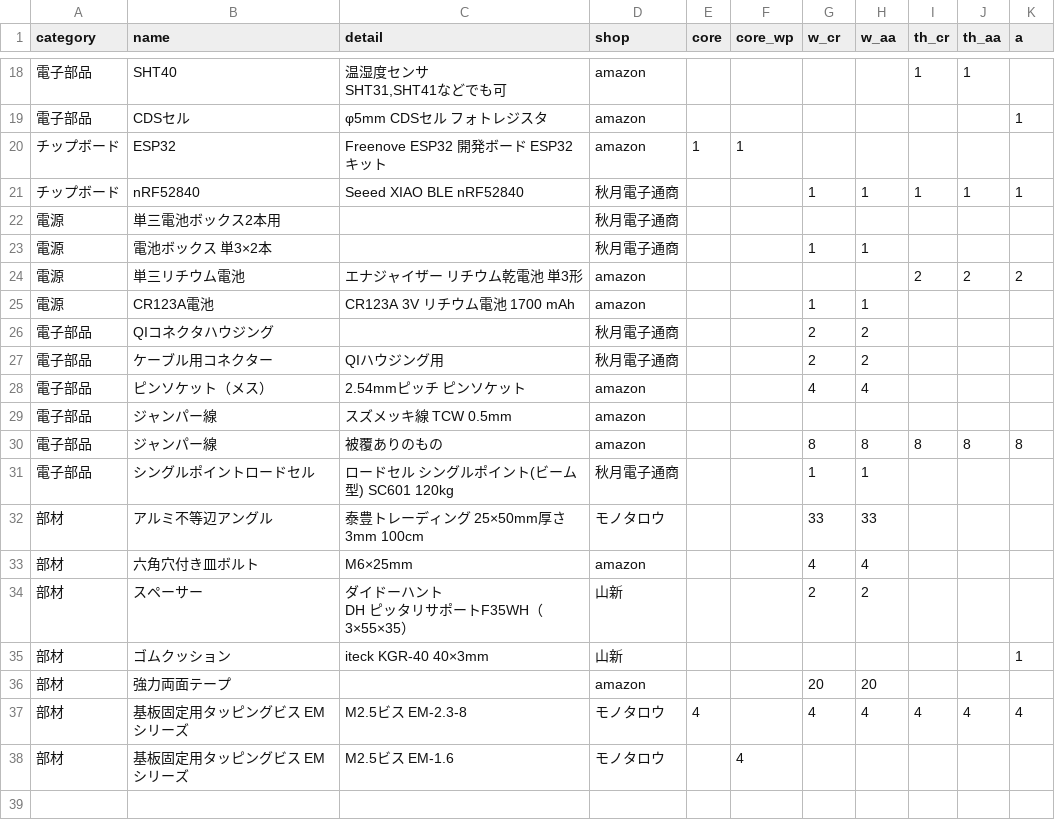
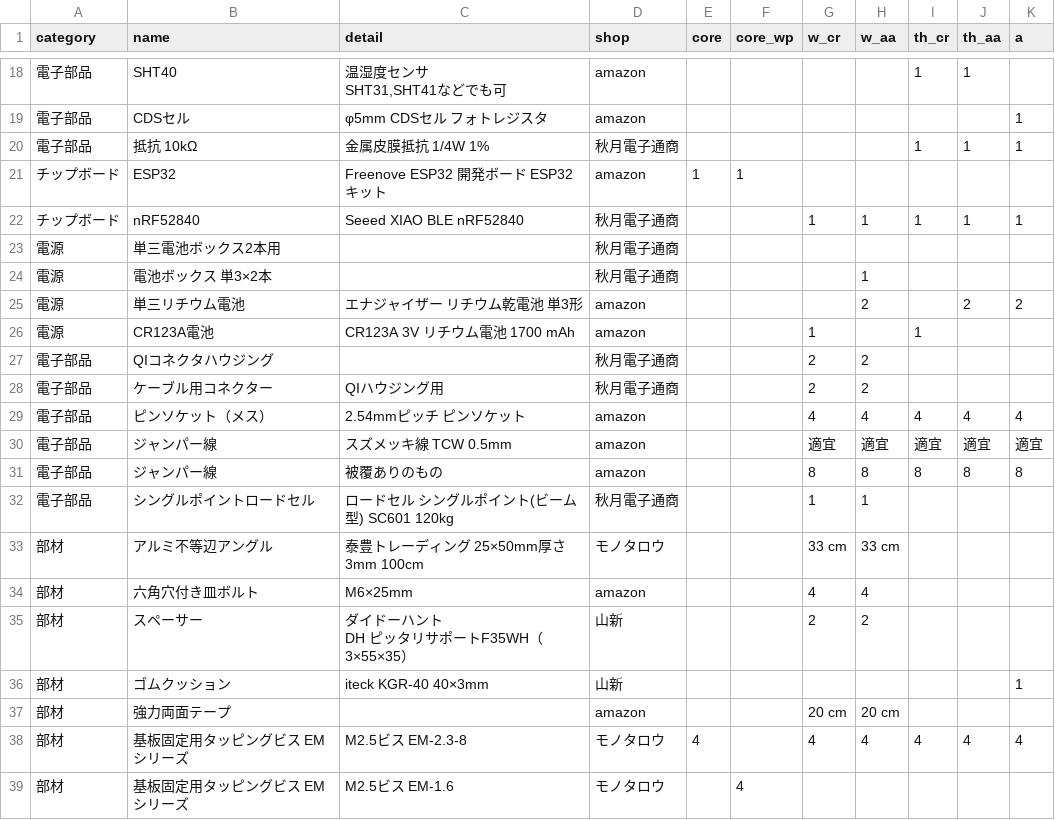
Before and after one commit to Hive-Plus-X/hiveplusx, a CSV file: hardware/parts/parts.csv, drawn as a sheet; only a part is shown, gaps mark what is left out.

```diff
--- a/hardware/parts/parts.csv
+++ b/hardware/parts/parts.csv
@@ -21,2 +21,3 @@ SHT31,SHT41などでも可",amazon,,,,,1,1,
 電子部品,CDSセル,φ5mm CDSセル フォトレジスタ,amazon,,,,,,,1
+電子部品,抵抗 10kΩ,金属皮膜抵抗 1/4W 1%,秋月電子通商,,,,,1,1,1
 チップボード,ESP32,Freenove ESP32 開発ボード ESP32 キット,amazon,1,1,,,,,
@@ -24,12 +25,12 @@ SHT31,SHT41などでも可",amazon,,,,,1,1,
 電源,単三電池ボックス2本用,,秋月電子通商,,,,,,,
-電源,電池ボックス 単3×2本,,秋月電子通商,,,1,1,,,
-電源,単三リチウム電池,エナジャイザー リチウム乾電池 単3形,amazon,,,,,2,2,2
-電源,CR123A電池,CR123A 3V リチウム電池 1700 mAh,amazon,,,1,1,,,
+電源,電池ボックス 単3×2本,,秋月電子通商,,,,1,,,
+電源,単三リチウム電池,エナジャイザー リチウム乾電池 単3形,amazon,,,,2,,2,2
+電源,CR123A電池,CR123A 3V リチウム電池 1700 mAh,amazon,,,1,,1,,
 電子部品,QIコネクタハウジング,,秋月電子通商,,,2,2,,,
 電子部品,ケーブル用コネクター,QIハウジング用,秋月電子通商,,,2,2,,,
-電子部品,ピンソケット（メス）,2.54mmピッチ ピンソケット,amazon,,,4,4,,,
-電子部品,ジャンパー線,スズメッキ線 TCW 0.5mm,amazon,,,,,,,
+電子部品,ピンソケット（メス）,2.54mmピッチ ピンソケット,amazon,,,4,4,4,4,4
+電子部品,ジャンパー線,スズメッキ線 TCW 0.5mm,amazon,,,適宜,適宜,適宜,適宜,適宜
 電子部品,ジャンパー線,被覆ありのもの,amazon,,,8,8,8,8,8
 電子部品,シングルポイントロードセル,ロードセル シングルポイント(ビーム型) SC601 120kg,秋月電子通商,,,1,1,,,
-部材,アルミ不等辺アングル,泰豊トレーディング 25×50mm厚さ3mm 100cm,モノタロウ,,,33,33,,,
+部材,アルミ不等辺アングル,泰豊トレーディング 25×50mm厚さ3mm 100cm,モノタロウ,,,33 cm,33 cm,,,
 部材,六角穴付き皿ボルト,M6×25mm,amazon,,,4,4,,,
@@ -38,3 +39,3 @@ DH ピッタリサポートF35WH（3×55×35）",山新,,,2,2,,,
 部材,ゴムクッション,iteck　KGR-40　40×3mm,山新,,,,,,,1
-部材,強力両面テープ,,amazon,,,20,20,,,
+部材,強力両面テープ,,amazon,,,20 cm,20 cm,,,
 部材,基板固定用タッピングビス EMシリーズ,M2.5ビス　EM-2.3-8,モノタロウ,4,,4,4,4,4,4
```
Also changed, not shown: 4 other files.
